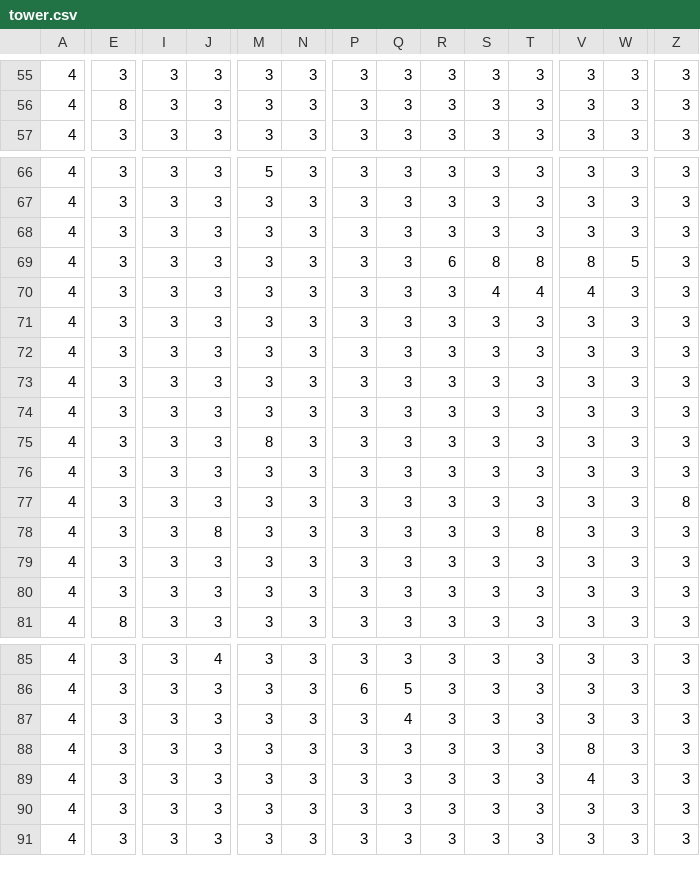
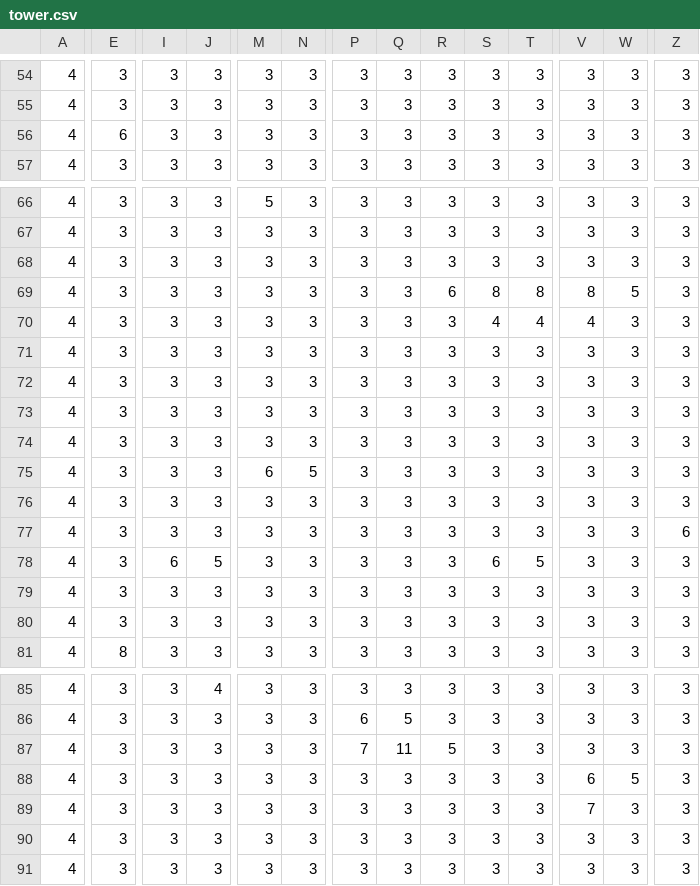
Before and after one commit to Chocolancer/game-changer, a CSV file: dagame/tilemaps/tower.csv, drawn as a sheet; only a part is shown, gaps mark what is left out; addresses are those after the commit; rows hold the shown columns only; the diff covers the shown part only; the diff names each change by its address in the sheet, - before the commit and + after, or states it on an @@ line.

```diff
--- a/dagame/tilemaps/tower.csv
+++ b/dagame/tilemaps/tower.csv
-E55: 8
+E55: 3
+row 56: 4 | 6 | 3 | 3 | 3 | 3 | 3 | 3 | 3 | 3 | 3 | 3 | 3 | 3
-M75: 8
+M75: 6
-N75: 3
+N75: 5
-Z77: 8
+Z77: 6
-I78: 3
+I78: 6
-J78: 8
+J78: 5
-S78: 3
+S78: 6
-T78: 8
+T78: 5
-P87: 3
+P87: 7
-Q87: 4
+Q87: 11
-R87: 3
+R87: 5
-V88: 8
+V88: 6
-W88: 3
+W88: 5
-V89: 4
+V89: 7
```
Also changed, not shown: 1 removed row and 38 edited cells elsewhere in this file, 2 other files.
